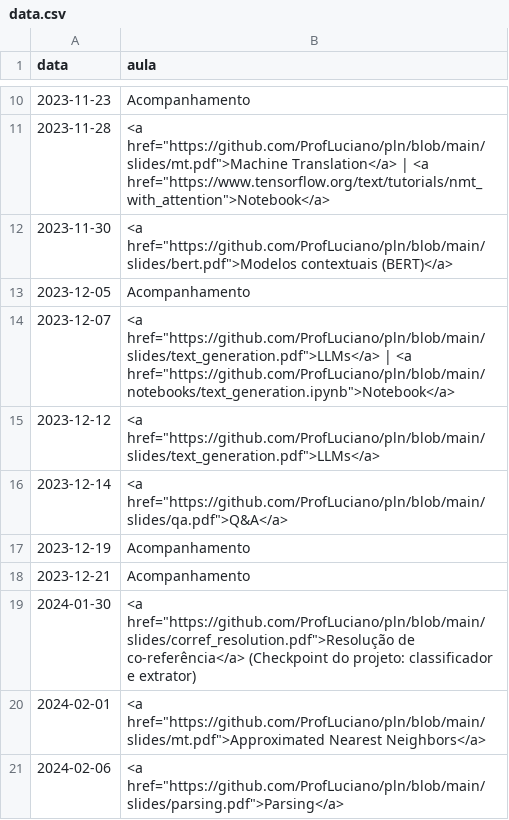
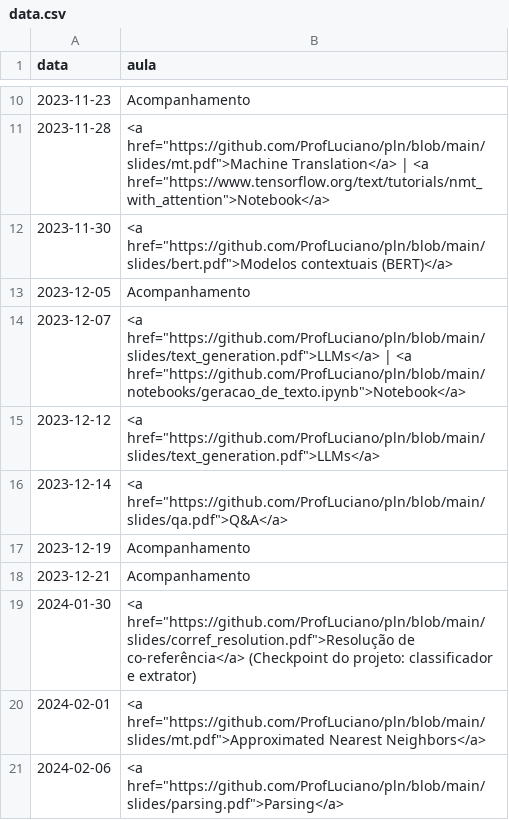
Before and after one commit to ProfLuciano/pln, a CSV file: pages/data.csv, drawn as a sheet; only a part is shown, gaps mark what is left out.

Commit message:
Update data.csv

```diff
--- a/pages/data.csv
+++ b/pages/data.csv
@@ -13,3 +13,3 @@ data,aula
 2023-12-05,Acompanhamento
-2023-12-07,<a href="https://github.com/ProfLuciano/pln/blob/main/slides/text_generation.pdf">LLMs</a> | <a href="https://github.com/ProfLuciano/pln/blob/main/notebooks/text_generation.ipynb">Notebook</a>
+2023-12-07,<a href="https://github.com/ProfLuciano/pln/blob/main/slides/text_generation.pdf">LLMs</a> | <a href="https://github.com/ProfLuciano/pln/blob/main/notebooks/geracao_de_texto.ipynb">Notebook</a>
 2023-12-12,<a href="https://github.com/ProfLuciano/pln/blob/main/slides/text_generation.pdf">LLMs</a>
```
